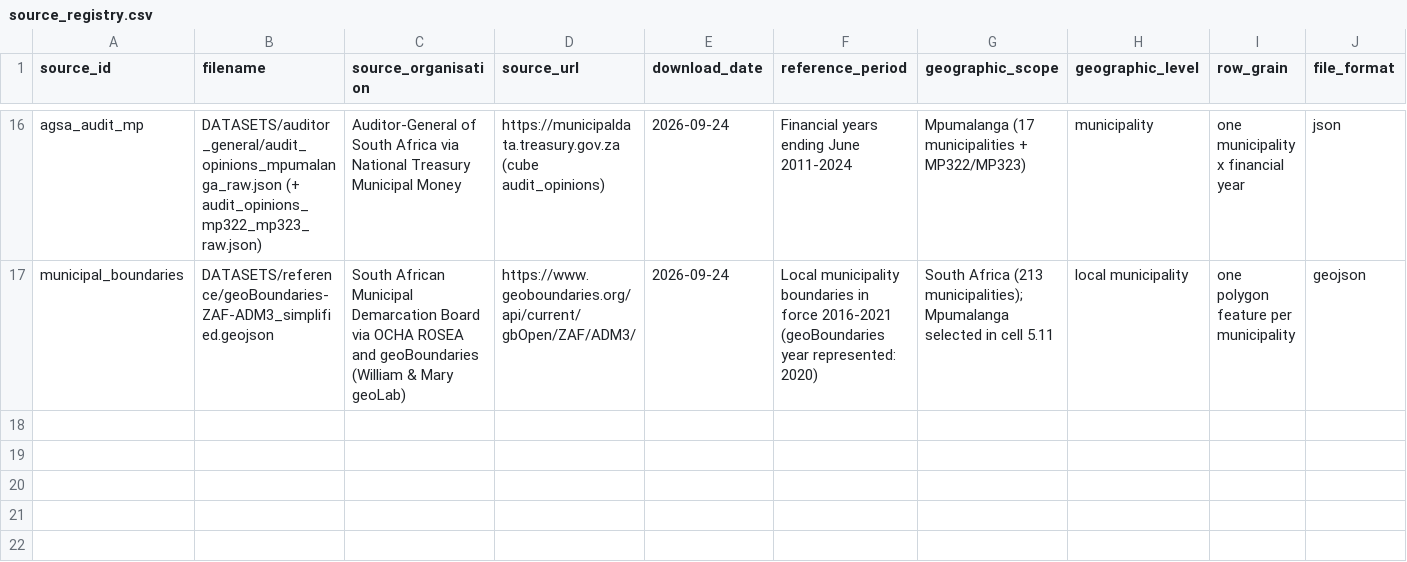
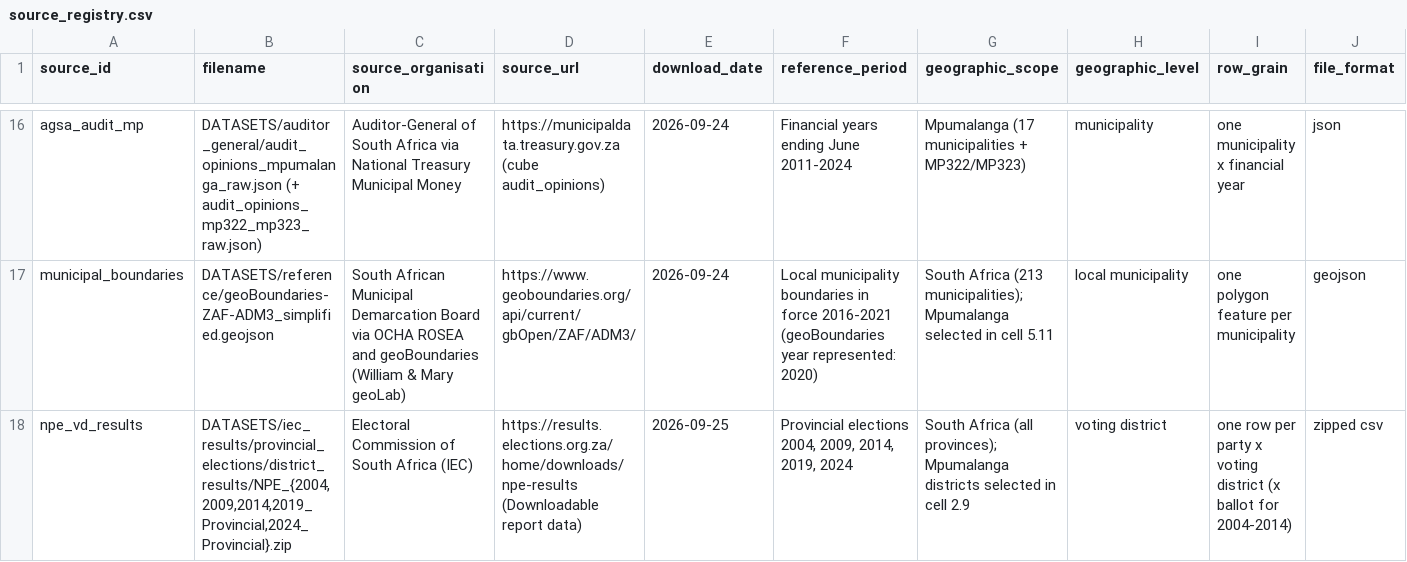
Before and after one commit to jaydenmanca/DIRISA_PROJECT, a CSV file: metadata/source_registry.csv, drawn as a sheet; only a part is shown, gaps mark what is left out; rows hold the shown columns only; the diff names each change by its address in the sheet, - before the commit and + after, or states it on an @@ line.

```diff
--- a/metadata/source_registry.csv
+++ b/metadata/source_registry.csv
+row 18: npe_vd_results | DATASETS/iec_results/provincial_elections/district_results/NPE_{2004,2009,2014,2019_Provincial,2024_Provincial}.zip | Electoral Commission of South Africa (IEC) | https://results.elections.org.za/home/downloads/npe-results (Downloadable report data) | 2026-09-25 | Provincial elections 2004, 2009, 2014, 2019, 2024 | South Africa (all provinces); Mpumalanga districts selected in cell 2.9 | voting district | one row per party x voting district (x ballot for 2004-2014) | zipped csv
```
Also changed, not shown: derived/feature_dictionary.csv, derived/feature_tests.csv, 54 other files.
